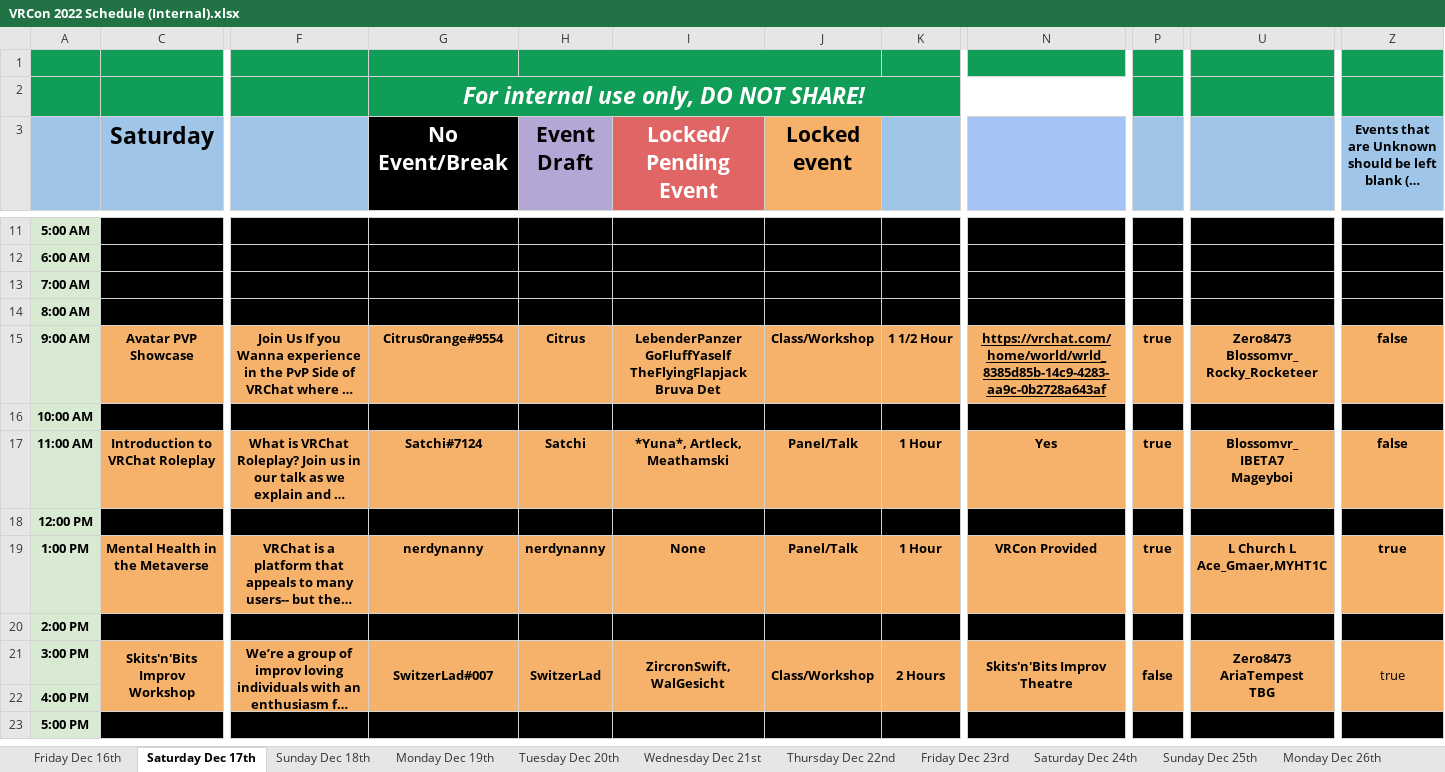
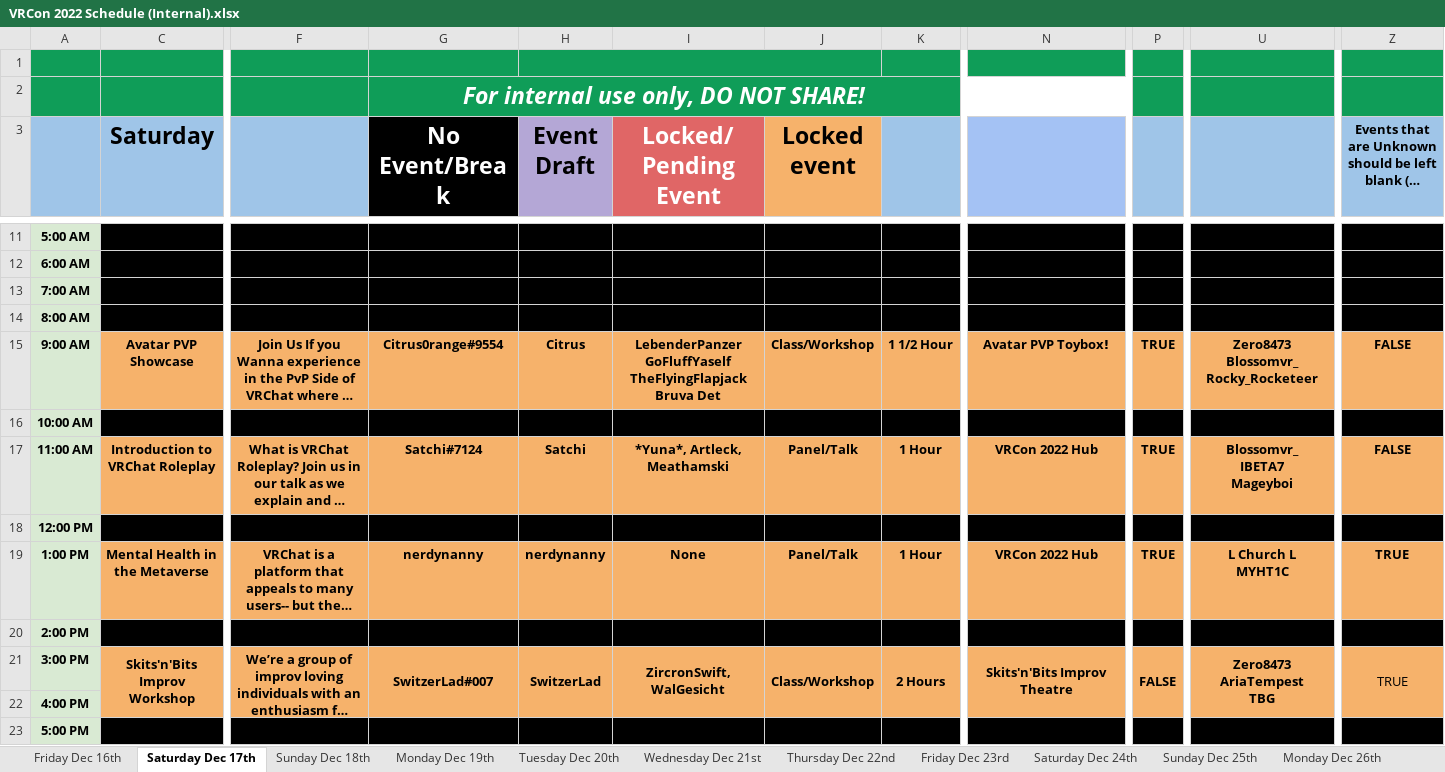
Before and after one commit to VRConOfficial/Website, an Excel workbook: external/Events Handler/VRCon 2022 Schedule (Internal).xlsx, sheet Saturday Dec 17th, drawn as a sheet; only a part is shown, gaps mark what is left out; long unchanged cells end in …; values as stored, in another font and other column widths than the file's, no borders; charts and pictures not drawn; ↵ is a line break in a cell; the diff covers the shown part only; the diff names each change by its address in the sheet, - before the commit and + after, or states it on an @@ line.

```diff
--- a/external/Events Handler/VRCon 2022 Schedule (Internal).xlsx (sheet Saturday Dec 17th)
+++ b/external/Events Handler/VRCon 2022 Schedule (Internal).xlsx (sheet Saturday Dec 17th)
@@ G3:J3 text size: larger @@
-N15: https://vrchat.com/home/world/wrld_8385d85b-14c9-4283-aa9c-0b2728a643af
+N15: Avatar PVP Toyboxǃ
-N15 underline: on
+N15 underline: off
-P15: true
+P15: TRUE
-Z15: false
+Z15: FALSE
-N17: Yes
+N17: VRCon 2022 Hub
-P17: true
+P17: TRUE
-Z17: false
+Z17: FALSE
-N19: VRCon Provided
+N19: VRCon 2022 Hub
-P19: true
+P19: TRUE
-U19: L Church L ↵ Ace_Gmaer,MYHT1C
+U19: L Church L ↵ MYHT1C
-Z19: true
+Z19: TRUE
-P21: false
+P21: FALSE
-Z21: true
+Z21: TRUE
```
Also changed, not shown: 7 edited cells elsewhere in this sheet, sheet Thursday Dec 29th, sheet Sunday Dec 18th, sheet Friday Dec 23rd, sheet Thursday Dec 22nd, sheet Saturday Dec 24th, sheet Tuesday Dec 20th, 8 more sheets, charts or pictures, 1 other file.
